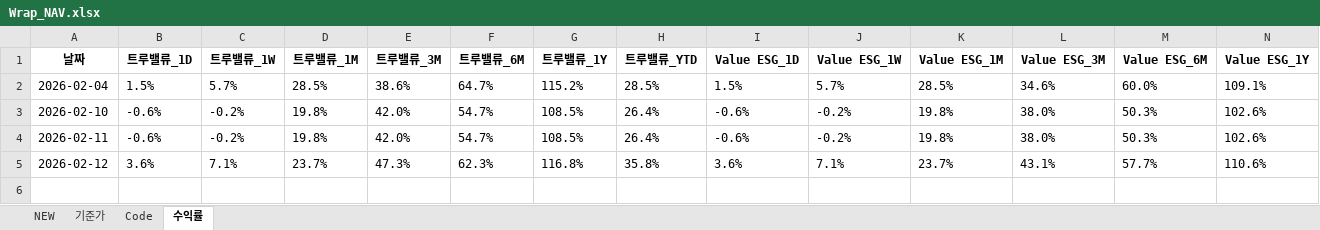
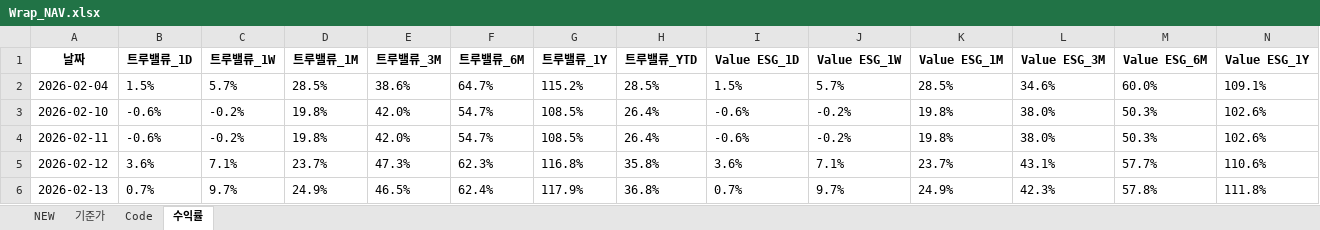
Before and after one commit to sisyphe10/Antigravity_Market_Dashboard, an Excel workbook: Wrap_NAV.xlsx, sheet 수익률, drawn as a sheet; only a part is shown; values as stored, in another font and other column widths than the file's, no borders; rows hold the shown columns only; the diff names each change by its address in the sheet, - before the commit and + after, or states it on an @@ line.

```diff
--- a/Wrap_NAV.xlsx (sheet 수익률)
+++ b/Wrap_NAV.xlsx (sheet 수익률)
+row 6: 2026-02-13 | 0.7% | 9.7% | 24.9% | 46.5% | 62.4% | 117.9% | 36.8% | 0.7% | 9.7% | 24.9% | 42.3% | 57.8% | 111.8%
```
Also changed, not shown: sheet 기준가, 50 other files.
